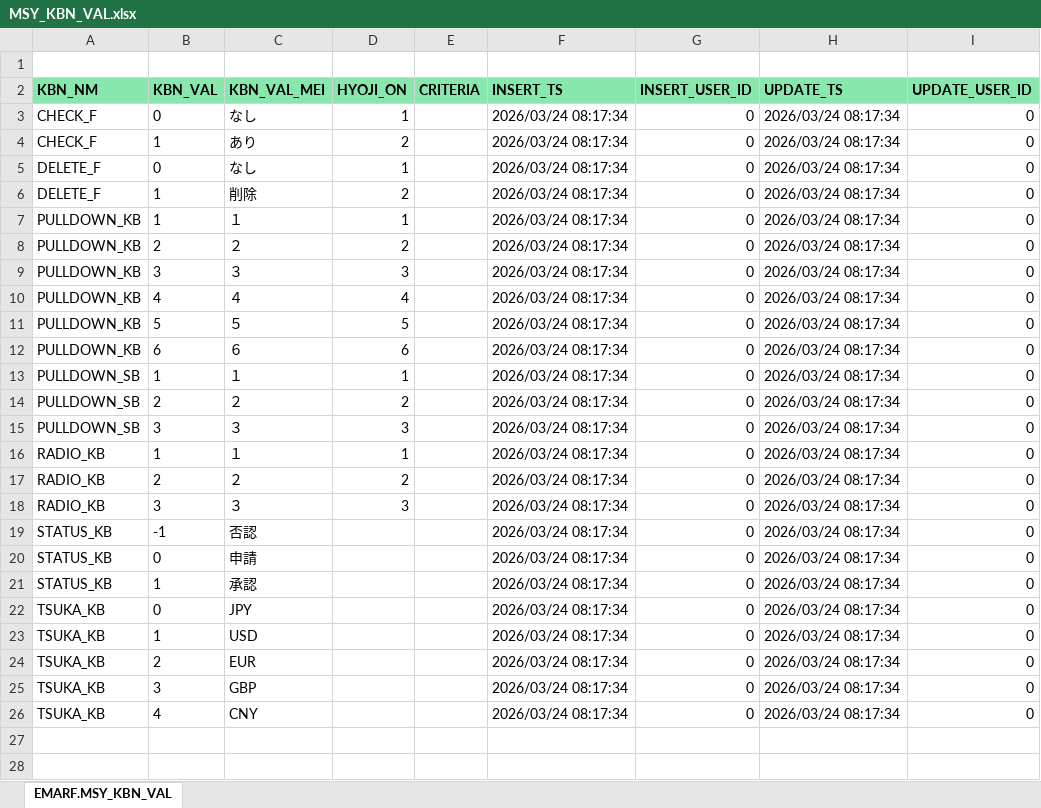
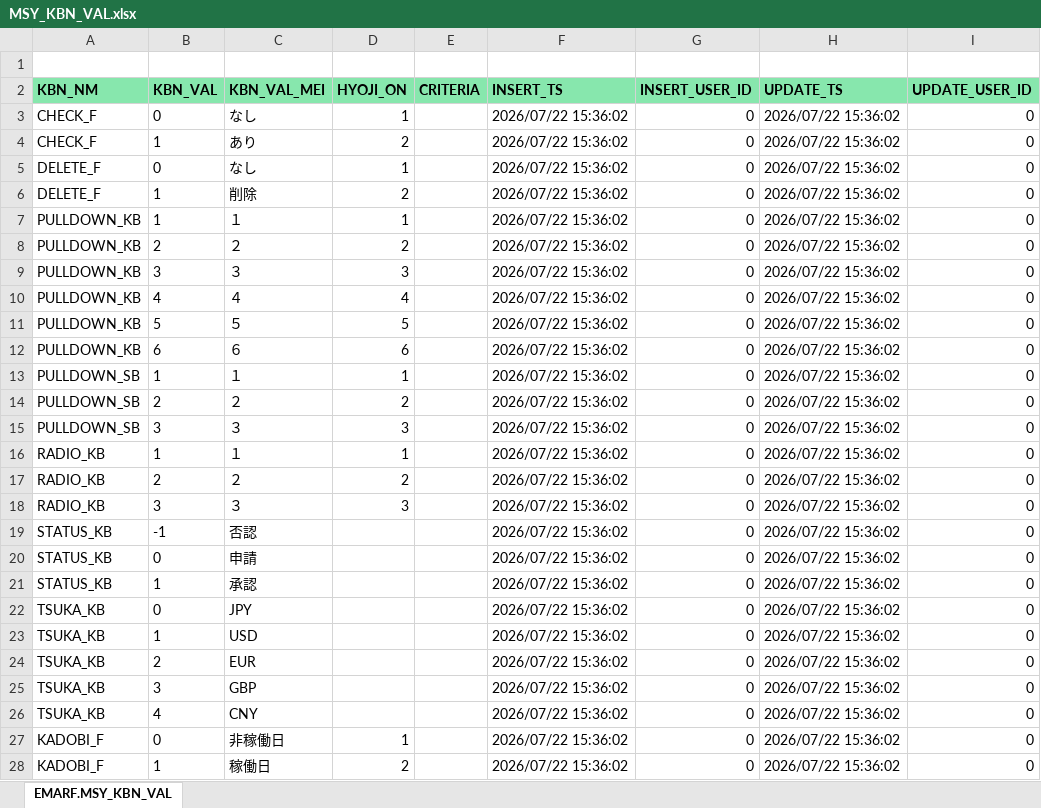
Before and after one commit to emarfkrow/sample, an Excel workbook: .schema/MSY_KBN_VAL.xlsx, sheet EMARF.MSY_KBN_VAL, drawn as a sheet; values as stored, in another font and other column widths than the file's, no borders; the diff names each change by its address in the sheet, - before the commit and + after, or states it on an @@ line.

```diff
--- a/.schema/MSY_KBN_VAL.xlsx (sheet EMARF.MSY_KBN_VAL)
+++ b/.schema/MSY_KBN_VAL.xlsx (sheet EMARF.MSY_KBN_VAL)
-F3:F26 (INSERT_TS): 2026/03/24 08:17:34
+F3:F26 (INSERT_TS): 2026/07/22 15:36:02
-H3:H26 (UPDATE_TS): 2026/03/24 08:17:34
+H3:H26 (UPDATE_TS): 2026/07/22 15:36:02
+row 27: KADOBI_F | 0 | 非稼働日 | 1 |  | 2026/07/22 15:36:02 | 0 | 2026/07/22 15:36:02 | 0
+row 28: KADOBI_F | 1 | 稼働日 | 2 |  | 2026/07/22 15:36:02 | 0 | 2026/07/22 15:36:02 | 0
```
Also changed, not shown: .schema/MHR_SHOKUI_NINKA.xlsx, .schema/MHR_USER.xlsx, 10 other files.
